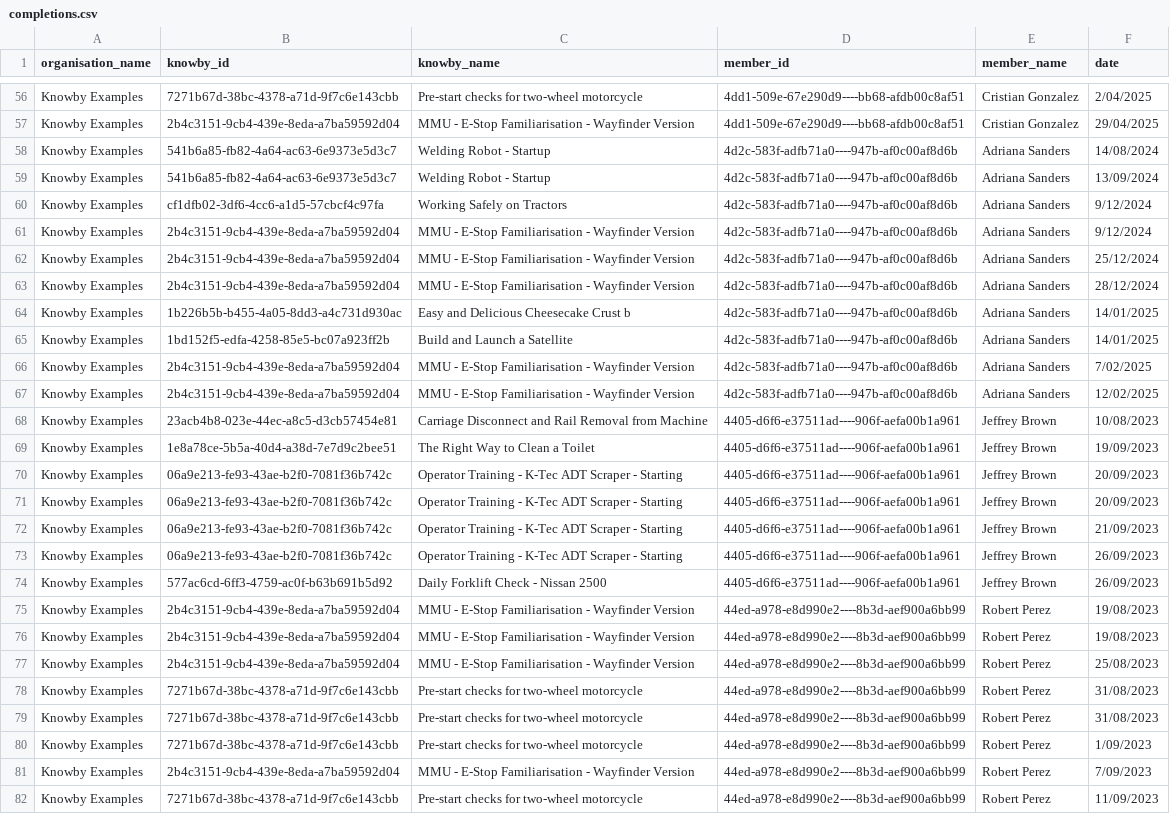
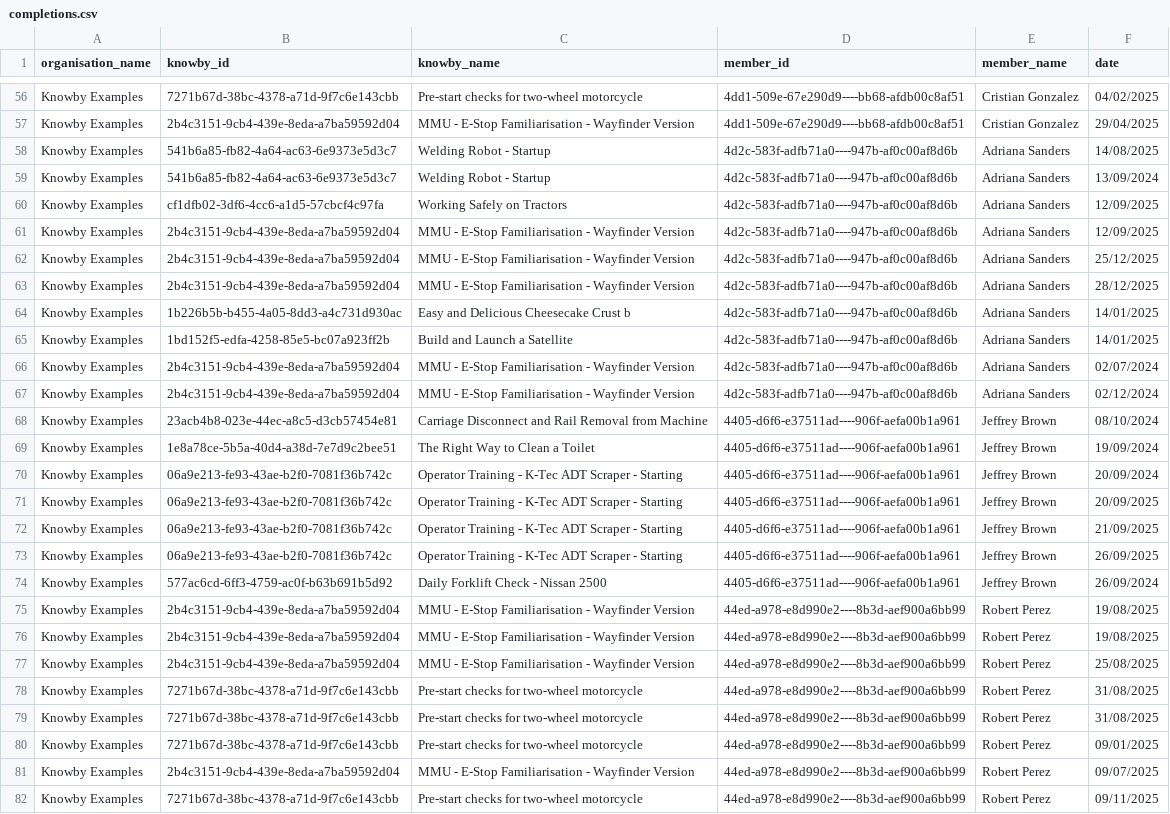
Before and after one commit to GladWrap85/NextJS-Knowby-Dashboard, a CSV file: public/completions.csv, drawn as a sheet; only a part is shown, gaps mark what is left out; the diff covers the shown part only; the diff names each change by its address in the sheet, - before the commit and + after, or states it on an @@ line.

```diff
--- a/public/completions.csv
+++ b/public/completions.csv
-F56 (date): 2/04/2025
+F56 (date): 04/02/2025
-F58 (date): 14/08/2024
+F58 (date): 14/08/2025
-F60:F61 (date): 9/12/2024
+F60:F61 (date): 12/09/2025
-F62 (date): 25/12/2024
+F62 (date): 25/12/2025
-F63 (date): 28/12/2024
+F63 (date): 28/12/2025
-F66 (date): 7/02/2025
+F66 (date): 02/07/2024
-F67 (date): 12/02/2025
+F67 (date): 02/12/2024
-F68 (date): 10/08/2023
+F68 (date): 08/10/2024
-F69 (date): 19/09/2023
+F69 (date): 19/09/2024
-F70 (date): 20/09/2023
+F70 (date): 20/09/2024
-F71 (date): 20/09/2023
+F71 (date): 20/09/2025
-F72 (date): 21/09/2023
+F72 (date): 21/09/2025
-F73 (date): 26/09/2023
+F73 (date): 26/09/2025
-F74 (date): 26/09/2023
+F74 (date): 26/09/2024
-F75:F76 (date): 19/08/2023
+F75:F76 (date): 19/08/2025
-F77 (date): 25/08/2023
+F77 (date): 25/08/2025
-F78:F79 (date): 31/08/2023
+F78:F79 (date): 31/08/2025
-F80 (date): 1/09/2023
+F80 (date): 09/01/2025
-F81 (date): 7/09/2023
+F81 (date): 09/07/2025
-F82 (date): 11/09/2023
+F82 (date): 09/11/2025
```
Also changed, not shown: 84 edited cells elsewhere in this file, public/views.csv, 4 other files.
